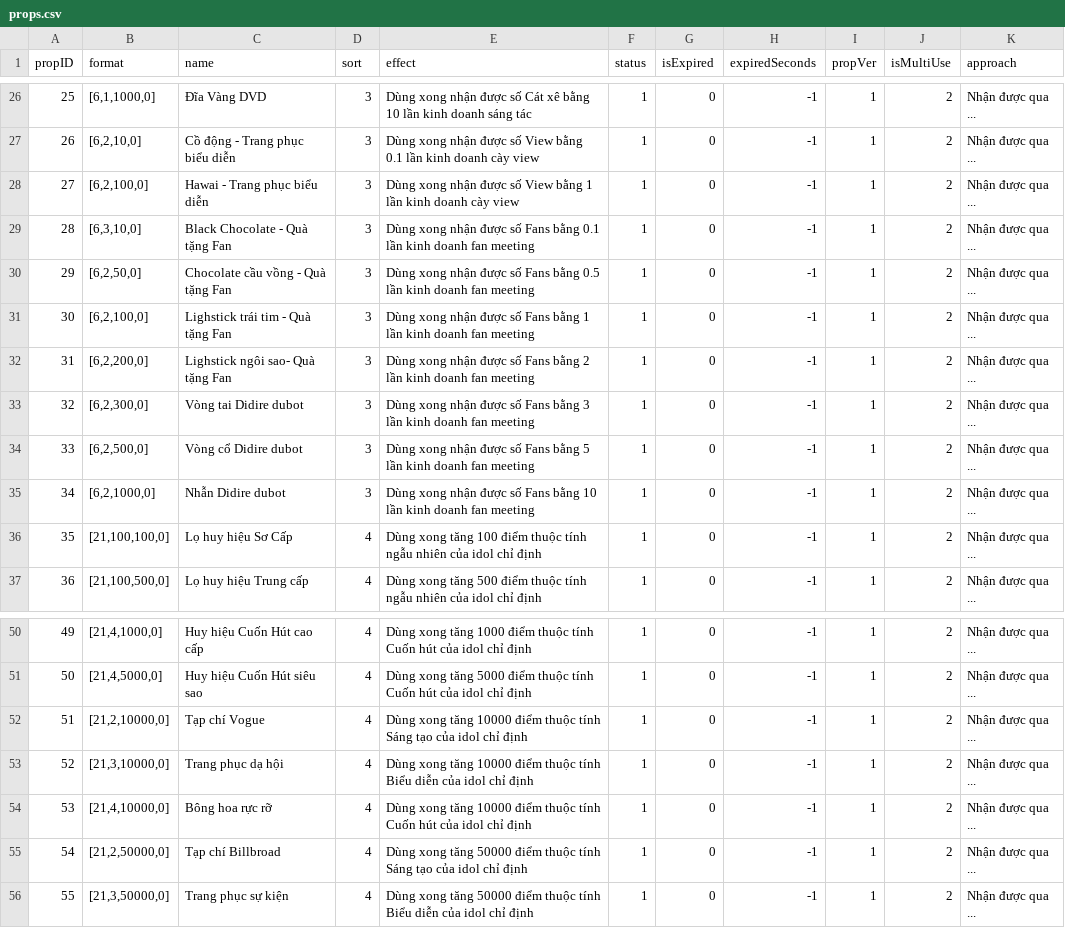
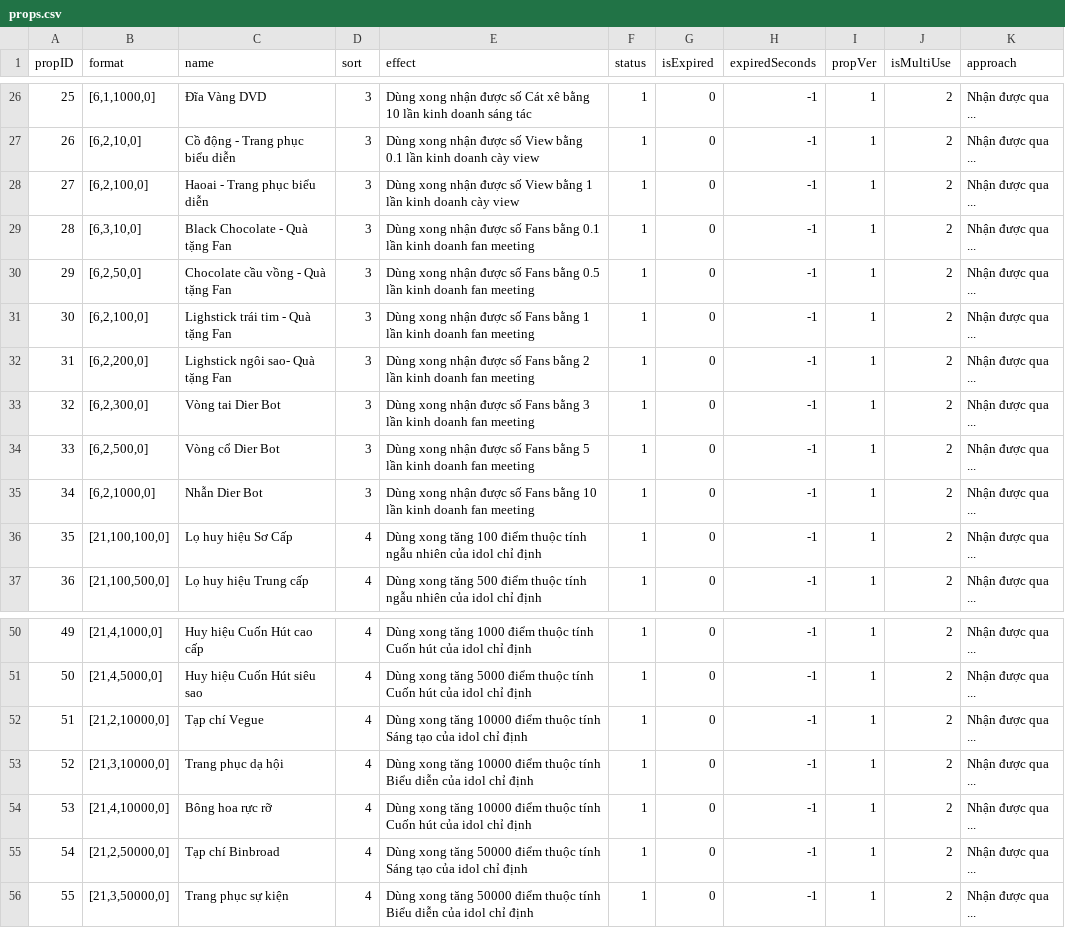
Before and after one commit to ecraftagency/rxheartbeat, a CSV file: data/csv/props.csv, drawn as a sheet; only a part is shown, gaps mark what is left out.

```diff
--- a/data/csv/props.csv
+++ b/data/csv/props.csv
@@ -27,3 +27,3 @@ propID,format,name,sort,effect,status,isExpired,expiredSeconds,propVer,isMultiUs
 26,"[6,2,10,0]",Cồ động - Trang phục biểu diễn,3,Dùng xong nhận được số View bằng 0.1 lần kinh doanh cày view,1,0,-1,1,2,Nhận được qua ...
-27,"[6,2,100,0]",Hawai - Trang phục biểu diễn,3,Dùng xong nhận được số View bằng 1 lần kinh doanh cày view,1,0,-1,1,2,Nhận được qua ...
+27,"[6,2,100,0]",Haoai - Trang phục biểu diễn,3,Dùng xong nhận được số View bằng 1 lần kinh doanh cày view,1,0,-1,1,2,Nhận được qua ...
 28,"[6,3,10,0]",Black Chocolate - Quà tặng Fan,3,Dùng xong nhận được số Fans bằng 0.1 lần kinh doanh fan meeting,1,0,-1,1,2,Nhận được qua ...
@@ -32,5 +32,5 @@ propID,format,name,sort,effect,status,isExpired,expiredSeconds,propVer,isMultiUs
 31,"[6,2,200,0]",Lighstick ngôi sao- Quà tặng Fan,3,Dùng xong nhận được số Fans bằng 2 lần kinh doanh fan meeting,1,0,-1,1,2,Nhận được qua ...
-32,"[6,2,300,0]",Vòng tai Didire dubot,3,Dùng xong nhận được số Fans bằng 3 lần kinh doanh fan meeting,1,0,-1,1,2,Nhận được qua ...
-33,"[6,2,500,0]",Vòng cổ Didire dubot,3,Dùng xong nhận được số Fans bằng 5 lần kinh doanh fan meeting,1,0,-1,1,2,Nhận được qua ...
-34,"[6,2,1000,0]",Nhẫn Didire dubot,3,Dùng xong nhận được số Fans bằng 10 lần kinh doanh fan meeting,1,0,-1,1,2,Nhận được qua ...
+32,"[6,2,300,0]",Vòng tai Dier Bot,3,Dùng xong nhận được số Fans bằng 3 lần kinh doanh fan meeting,1,0,-1,1,2,Nhận được qua ...
+33,"[6,2,500,0]",Vòng cổ Dier Bot,3,Dùng xong nhận được số Fans bằng 5 lần kinh doanh fan meeting,1,0,-1,1,2,Nhận được qua ...
+34,"[6,2,1000,0]",Nhẫn Dier Bot,3,Dùng xong nhận được số Fans bằng 10 lần kinh doanh fan meeting,1,0,-1,1,2,Nhận được qua ...
 35,"[21,100,100,0]",Lọ huy hiệu Sơ Cấp,4,Dùng xong tăng 100 điểm thuộc tính ngẫu nhiên của idol chỉ định,1,0,-1,1,2,Nhận được qua ...
@@ -51,6 +51,6 @@ propID,format,name,sort,effect,status,isExpired,expiredSeconds,propVer,isMultiUs
 50,"[21,4,5000,0]",Huy hiệu Cuốn Hút siêu sao,4,Dùng xong tăng 5000 điểm thuộc tính Cuốn hút của idol chỉ định,1,0,-1,1,2,Nhận được qua ...
-51,"[21,2,10000,0]",Tạp chí Vogue,4,Dùng xong tăng 10000 điểm thuộc tính Sáng tạo của idol chỉ định,1,0,-1,1,2,Nhận được qua ...
+51,"[21,2,10000,0]",Tạp chí Vegue,4,Dùng xong tăng 10000 điểm thuộc tính Sáng tạo của idol chỉ định,1,0,-1,1,2,Nhận được qua ...
 52,"[21,3,10000,0]",Trang phục dạ hội,4,Dùng xong tăng 10000 điểm thuộc tính Biểu diễn của idol chỉ định,1,0,-1,1,2,Nhận được qua ...
 53,"[21,4,10000,0]",Bông hoa rực rỡ,4,Dùng xong tăng 10000 điểm thuộc tính Cuốn hút của idol chỉ định,1,0,-1,1,2,Nhận được qua ...
-54,"[21,2,50000,0]",Tạp chí Billbroad,4,Dùng xong tăng 50000 điểm thuộc tính Sáng tạo của idol chỉ định,1,0,-1,1,2,Nhận được qua ...
+54,"[21,2,50000,0]",Tạp chí Binbroad,4,Dùng xong tăng 50000 điểm thuộc tính Sáng tạo của idol chỉ định,1,0,-1,1,2,Nhận được qua ...
 55,"[21,3,50000,0]",Trang phục sự kiện,4,Dùng xong tăng 50000 điểm thuộc tính Biểu diễn của idol chỉ định,1,0,-1,1,2,Nhận được qua ...
```
Also changed, not shown: data/csv/companyEvent.csv, data/csv/shopping.csv, 6 other files.
